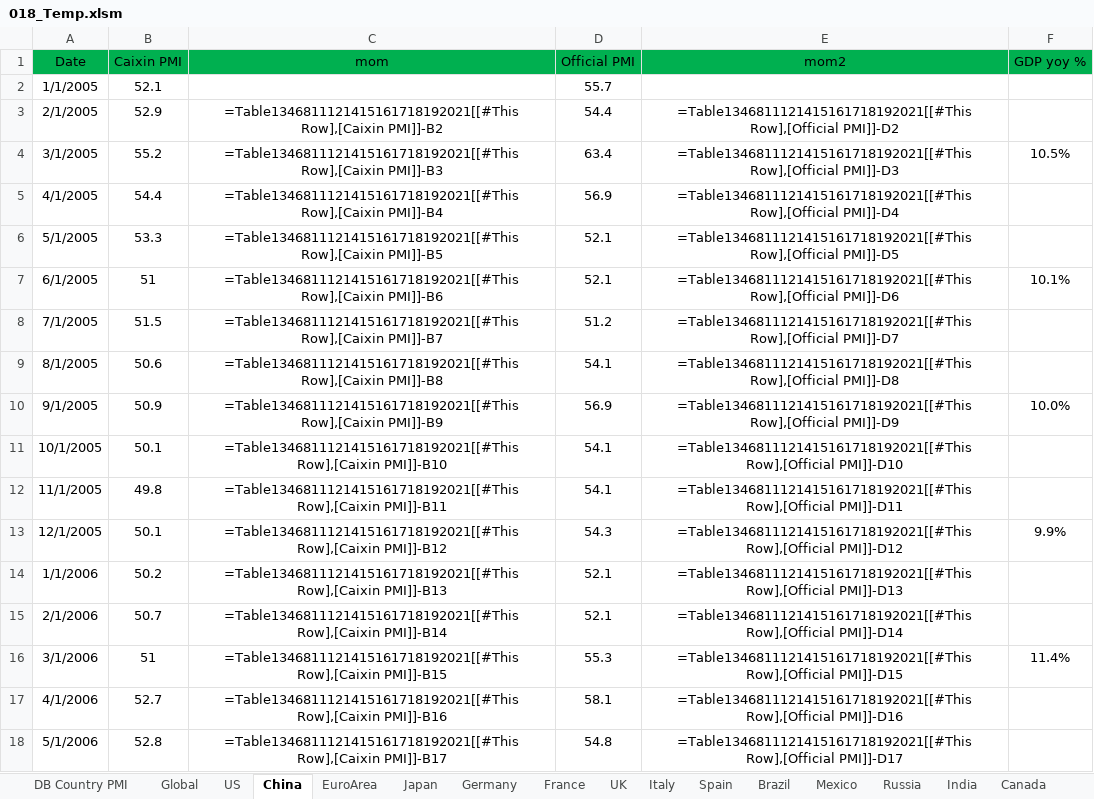
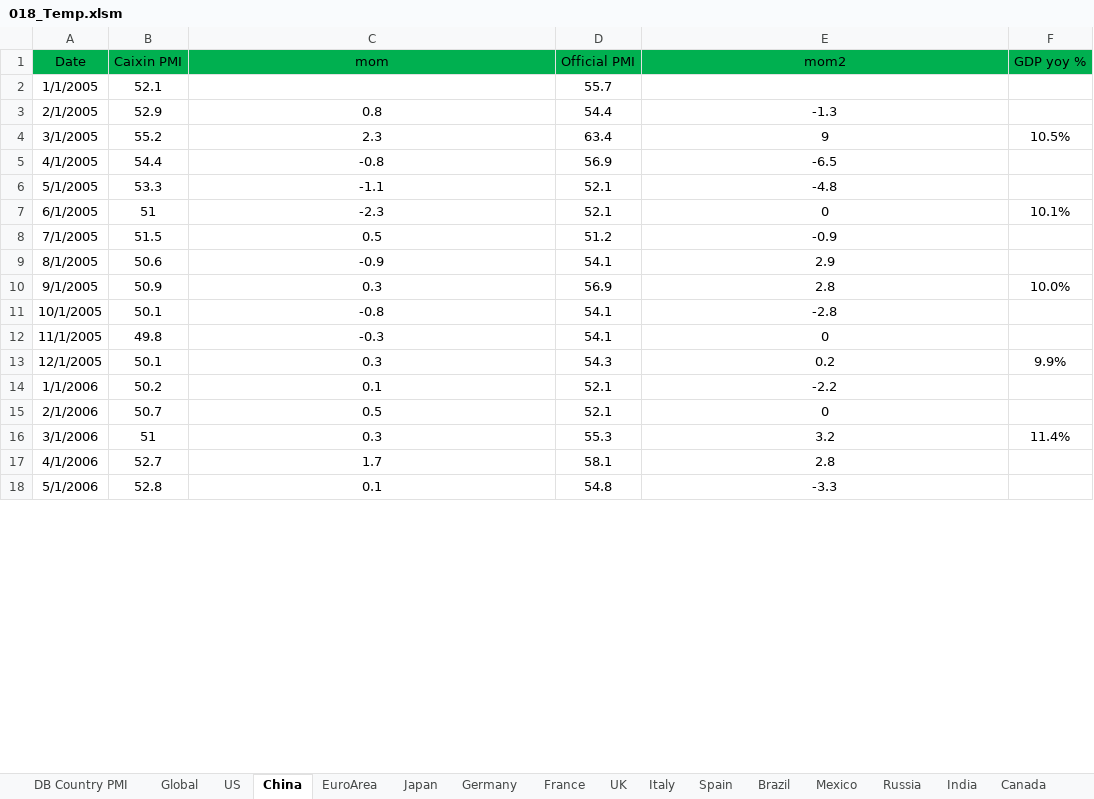
Before and after one commit to markjm5/portfoliomanagement, an Excel workbook: trading_excel_files/03_Leading_Indicators/018_Temp.xlsm, sheet China, drawn as a sheet; only a part is shown; values as stored, in another font and other column widths than the file's, no borders; formulas without a stored value are shown as written; conditional formats and table styles not drawn; the diff covers the shown part only; the diff names each change by its address in the sheet, - before the commit and + after, or states it on an @@ line.

```diff
--- a/trading_excel_files/03_Leading_Indicators/018_Temp.xlsm (sheet China)
+++ b/trading_excel_files/03_Leading_Indicators/018_Temp.xlsm (sheet China)
-C3 (mom): =Table1346811121415161718192021[[#This Row],[Caixin PMI]]-B2
+C3 (mom): 0.8
-E3 (mom2): =Table1346811121415161718192021[[#This Row],[Official PMI]]-D2
+E3 (mom2): -1.3
-C4 (mom): =Table1346811121415161718192021[[#This Row],[Caixin PMI]]-B3
+C4 (mom): 2.3
-E4 (mom2): =Table1346811121415161718192021[[#This Row],[Official PMI]]-D3
+E4 (mom2): 9
-C5 (mom): =Table1346811121415161718192021[[#This Row],[Caixin PMI]]-B4
+C5 (mom): -0.8
-E5 (mom2): =Table1346811121415161718192021[[#This Row],[Official PMI]]-D4
+E5 (mom2): -6.5
-C6 (mom): =Table1346811121415161718192021[[#This Row],[Caixin PMI]]-B5
+C6 (mom): -1.1
-E6 (mom2): =Table1346811121415161718192021[[#This Row],[Official PMI]]-D5
+E6 (mom2): -4.8
-C7 (mom): =Table1346811121415161718192021[[#This Row],[Caixin PMI]]-B6
+C7 (mom): -2.3
-E7 (mom2): =Table1346811121415161718192021[[#This Row],[Official PMI]]-D6
+E7 (mom2): 0
-C8 (mom): =Table1346811121415161718192021[[#This Row],[Caixin PMI]]-B7
+C8 (mom): 0.5
-E8 (mom2): =Table1346811121415161718192021[[#This Row],[Official PMI]]-D7
+E8 (mom2): -0.9
-C9 (mom): =Table1346811121415161718192021[[#This Row],[Caixin PMI]]-B8
+C9 (mom): -0.9
-E9 (mom2): =Table1346811121415161718192021[[#This Row],[Official PMI]]-D8
+E9 (mom2): 2.9
-C10 (mom): =Table1346811121415161718192021[[#This Row],[Caixin PMI]]-B9
+C10 (mom): 0.3
-E10 (mom2): =Table1346811121415161718192021[[#This Row],[Official PMI]]-D9
+E10 (mom2): 2.8
-C11 (mom): =Table1346811121415161718192021[[#This Row],[Caixin PMI]]-B10
+C11 (mom): -0.8
-E11 (mom2): =Table1346811121415161718192021[[#This Row],[Official PMI]]-D10
+E11 (mom2): -2.8
-C12 (mom): =Table1346811121415161718192021[[#This Row],[Caixin PMI]]-B11
+C12 (mom): -0.3
-E12 (mom2): =Table1346811121415161718192021[[#This Row],[Official PMI]]-D11
+E12 (mom2): 0
-C13 (mom): =Table1346811121415161718192021[[#This Row],[Caixin PMI]]-B12
+C13 (mom): 0.3
-E13 (mom2): =Table1346811121415161718192021[[#This Row],[Official PMI]]-D12
+E13 (mom2): 0.2
-C14 (mom): =Table1346811121415161718192021[[#This Row],[Caixin PMI]]-B13
+C14 (mom): 0.1
-E14 (mom2): =Table1346811121415161718192021[[#This Row],[Official PMI]]-D13
+E14 (mom2): -2.2
-C15 (mom): =Table1346811121415161718192021[[#This Row],[Caixin PMI]]-B14
+C15 (mom): 0.5
-E15 (mom2): =Table1346811121415161718192021[[#This Row],[Official PMI]]-D14
+E15 (mom2): 0
-C16 (mom): =Table1346811121415161718192021[[#This Row],[Caixin PMI]]-B15
+C16 (mom): 0.3
-E16 (mom2): =Table1346811121415161718192021[[#This Row],[Official PMI]]-D15
+E16 (mom2): 3.2
-C17 (mom): =Table1346811121415161718192021[[#This Row],[Caixin PMI]]-B16
+C17 (mom): 1.7
-E17 (mom2): =Table1346811121415161718192021[[#This Row],[Official PMI]]-D16
+E17 (mom2): 2.8
-C18 (mom): =Table1346811121415161718192021[[#This Row],[Caixin PMI]]-B17
+C18 (mom): 0.1
-E18 (mom2): =Table1346811121415161718192021[[#This Row],[Official PMI]]-D17
+E18 (mom2): -3.3
```
Also changed, not shown: 374 edited cells elsewhere in this sheet, sheet DB Country PMI, trading_excel_files/03_Leading_Indicators/018_Leading_Indicator_PMI_Manufacturing_World.xlsm, 1 other file.
